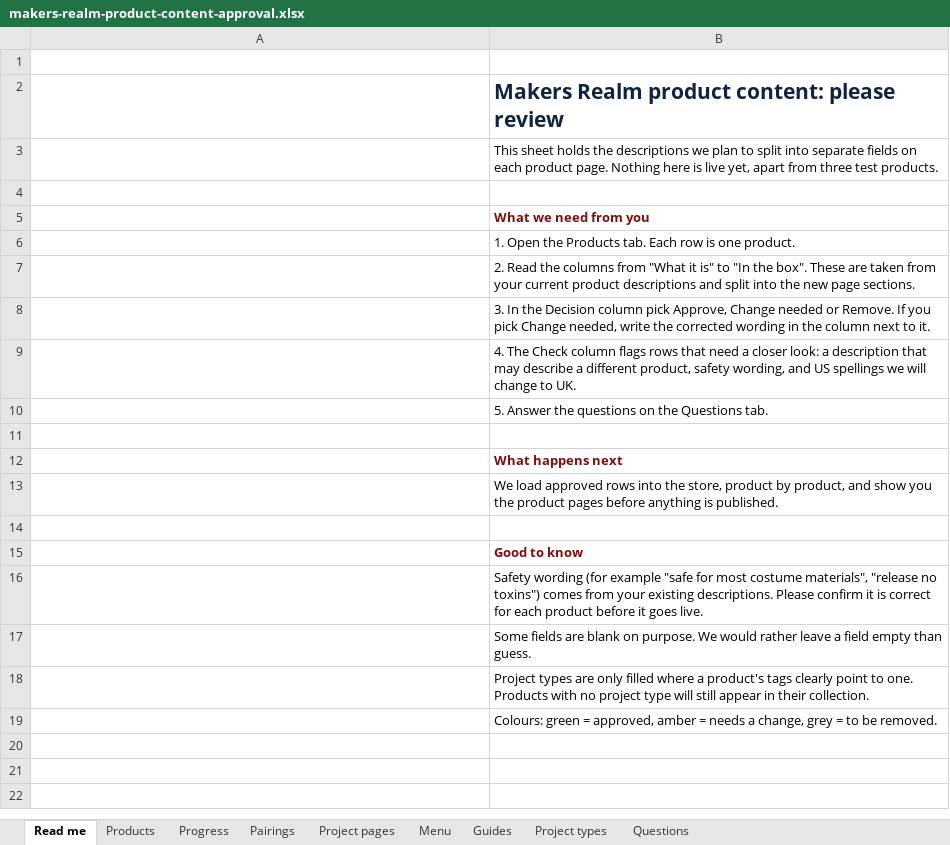
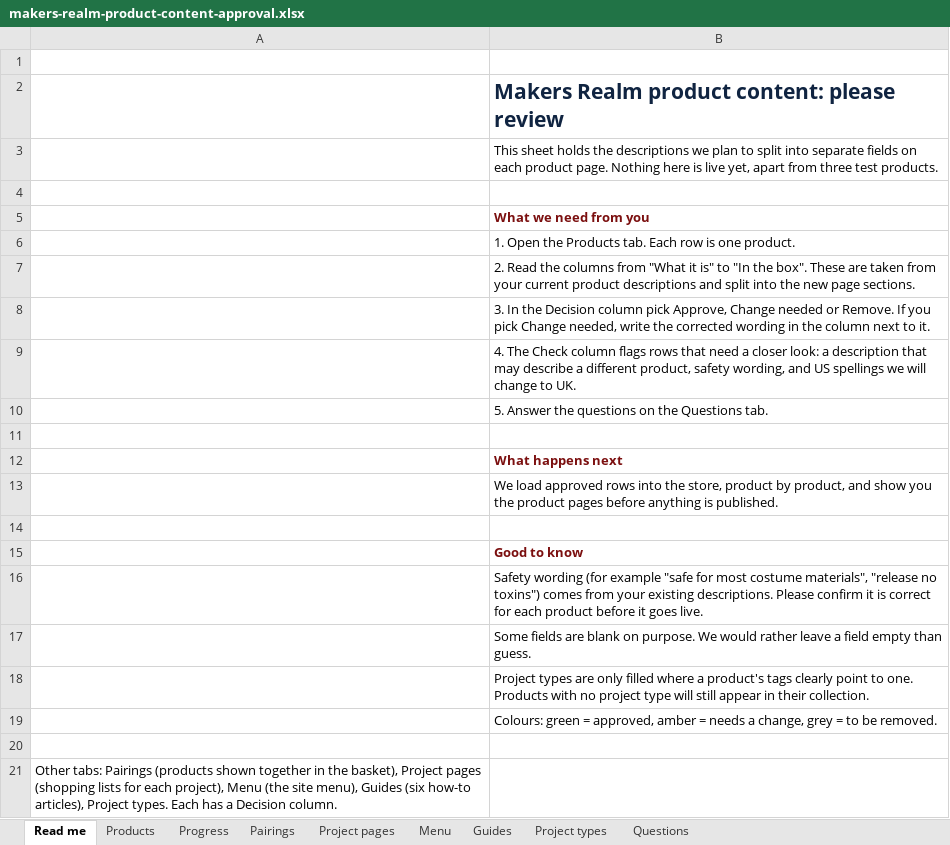
Before and after one commit to discoverable-dude/makers-realm, an Excel workbook: docs/client-approval/makers-realm-product-content-approval.xlsx, sheet Read me, drawn as a sheet; values as stored, in another font and other column widths than the file's, no borders; the diff names each change by its address in the sheet, - before the commit and + after, or states it on an @@ line.

```diff
--- a/docs/client-approval/makers-realm-product-content-approval.xlsx (sheet Read me)
+++ b/docs/client-approval/makers-realm-product-content-approval.xlsx (sheet Read me)
+row 20: (empty)
+row 21: Other tabs: Pairings (products shown together in the basket), Project pages (shopping lists for each project), Menu (the site menu), Guides (six how-to articles), Project types. Each has a Decision column.
```
Also changed, not shown: sheet Questions.
